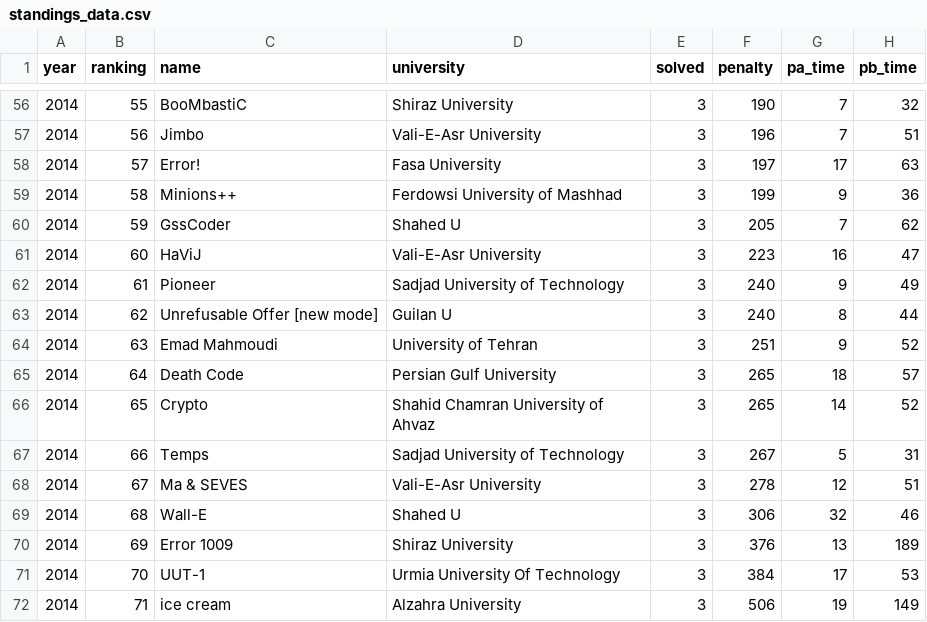
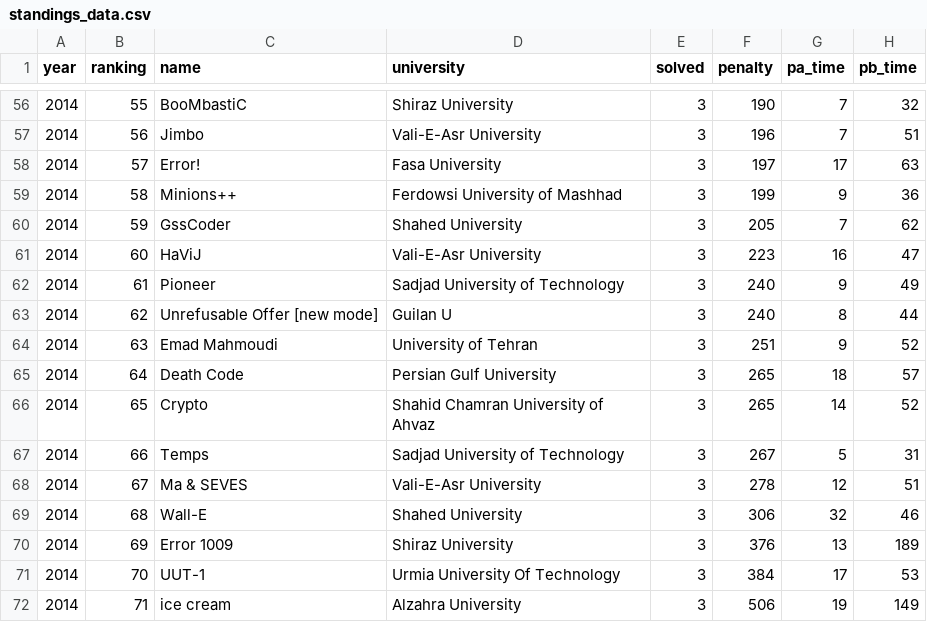
Before and after one commit to mehdikazemi8/icpc-contests, a CSV file: standings_data.csv, drawn as a sheet; only a part is shown, gaps mark what is left out; the diff names each change by its address in the sheet, - before the commit and + after, or states it on an @@ line.

```diff
--- a/standings_data.csv
+++ b/standings_data.csv
-D60 (university): Shahed U
+D60 (university): Shahed University
-D69 (university): Shahed U
+D69 (university): Shahed University
```
Also changed, not shown: 3 other files.
